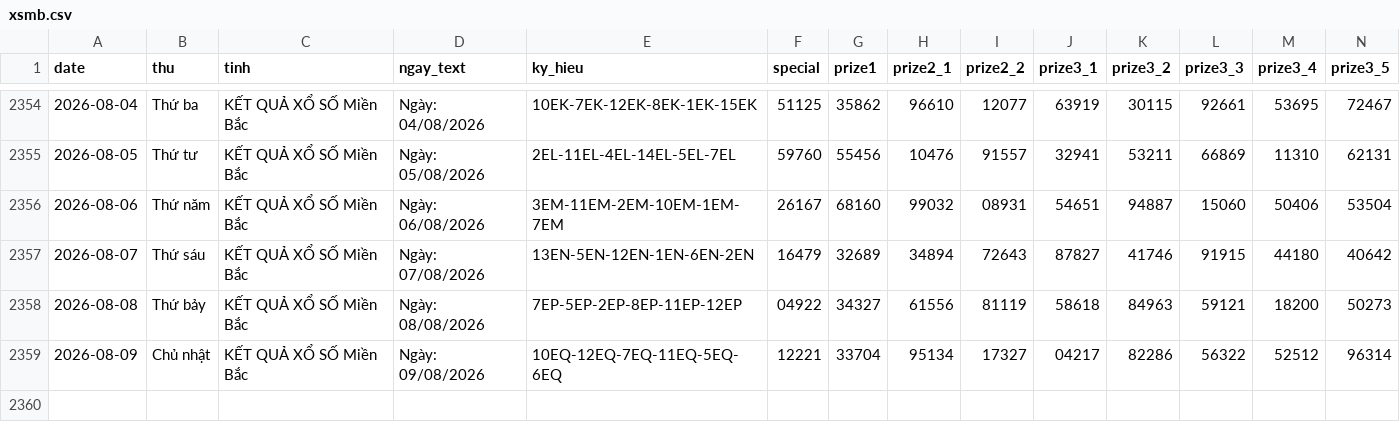
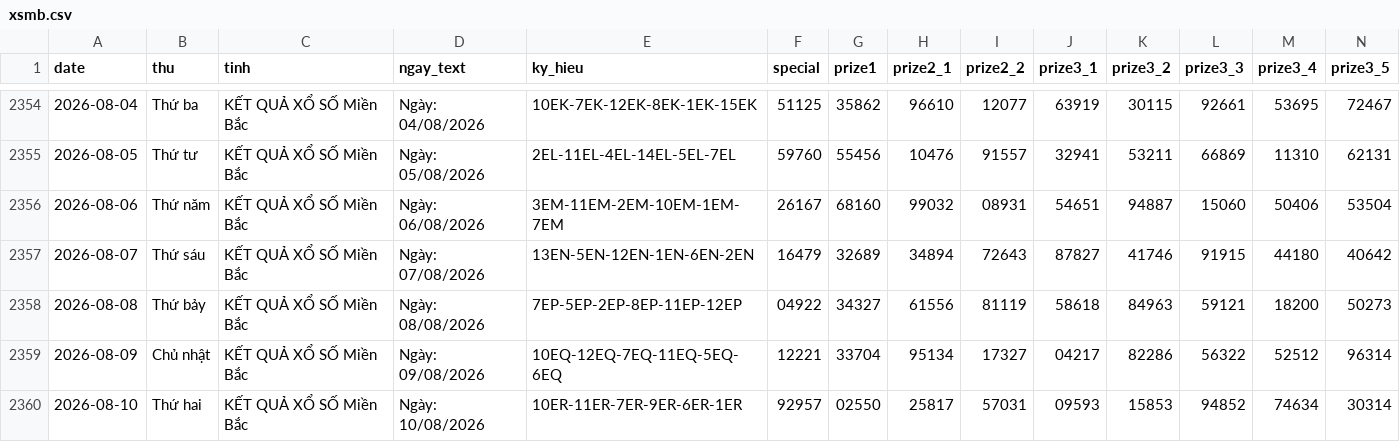
Before and after one commit to tuanseo5t-alt/xsmb-analysis, a CSV file: data/xsmb.csv, drawn as a sheet; only a part is shown, gaps mark what is left out; rows hold the shown columns only; the diff names each change by its address in the sheet, - before the commit and + after, or states it on an @@ line.

```diff
--- a/data/xsmb.csv
+++ b/data/xsmb.csv
+row 2360: 2026-08-10 | Thứ hai | KẾT QUẢ XỔ SỐ Miền Bắc | Ngày: 10/08/2026 | 10ER-11ER-7ER-9ER-6ER-1ER | 92957 | 02550 | 25817 | 57031 | 09593 | 15853 | 94852 | 74634 | 30314
```
Also changed, not shown: data/xsmb-2-digits.csv, data/xsmb-sparse.csv, 14 other files.
